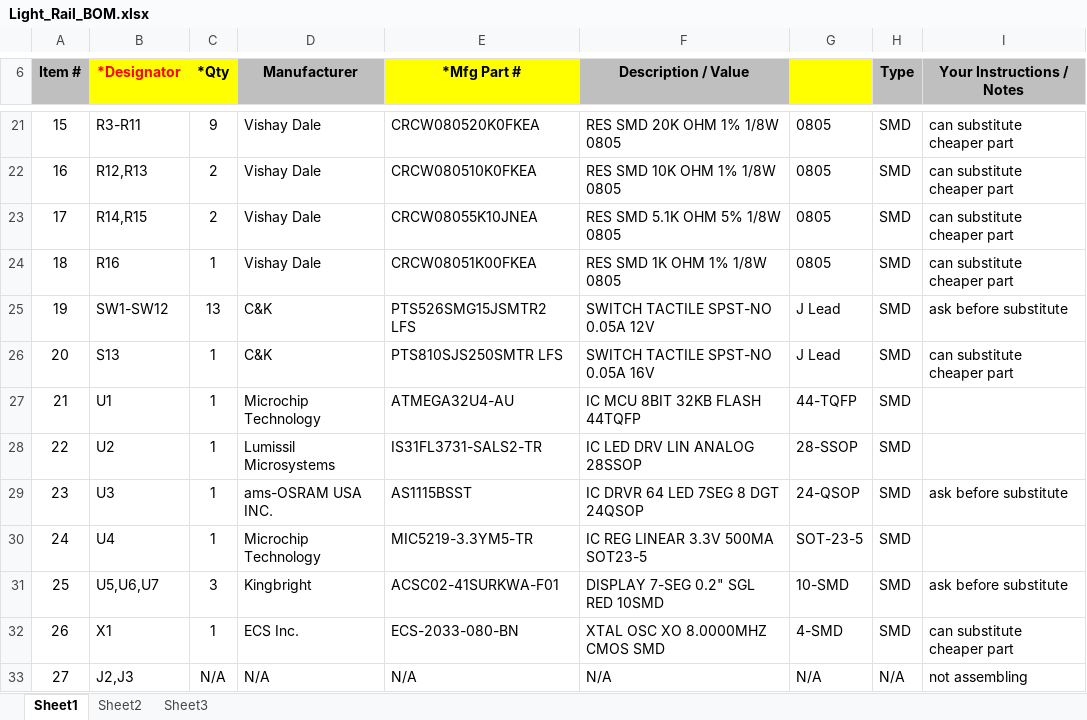
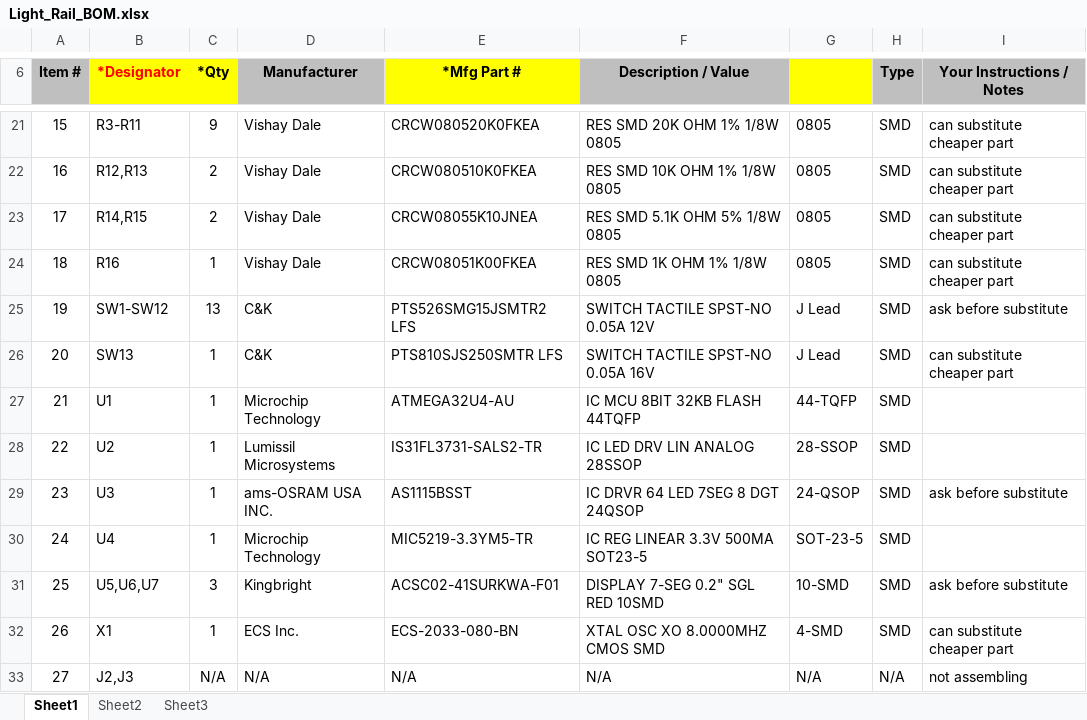
Before and after one commit to nonik0/Light-Rail, an Excel workbook: hardware/Light_Rail_BOM.xlsx, sheet Sheet1, drawn as a sheet; only a part is shown, gaps mark what is left out; values as stored, in another font and other column widths than the file's, no borders; charts and pictures not drawn; the diff names each change by its address in the sheet, - before the commit and + after, or states it on an @@ line.

```diff
--- a/hardware/Light_Rail_BOM.xlsx (sheet Sheet1)
+++ b/hardware/Light_Rail_BOM.xlsx (sheet Sheet1)
-B26 (*Designator): S13
+B26 (*Designator): SW13
```
Also changed, not shown: 1 other file.
